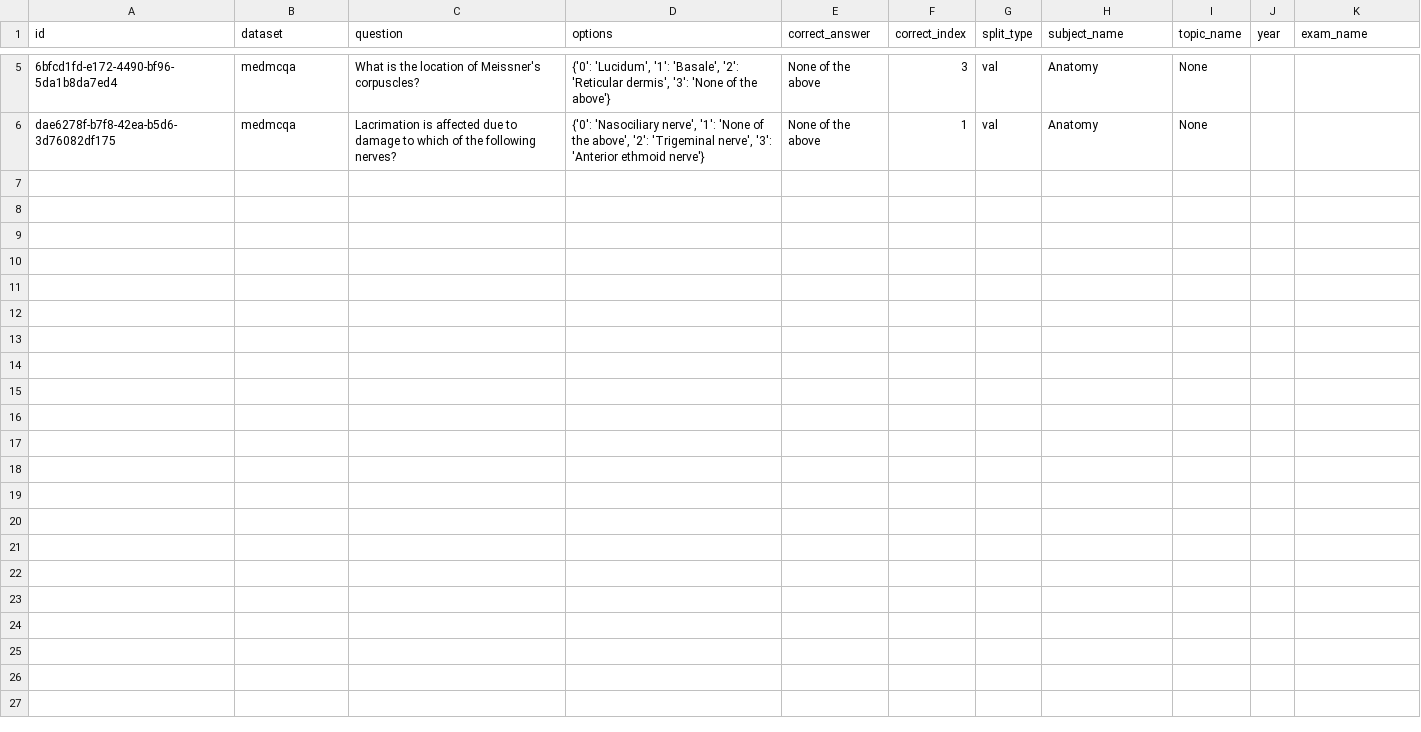
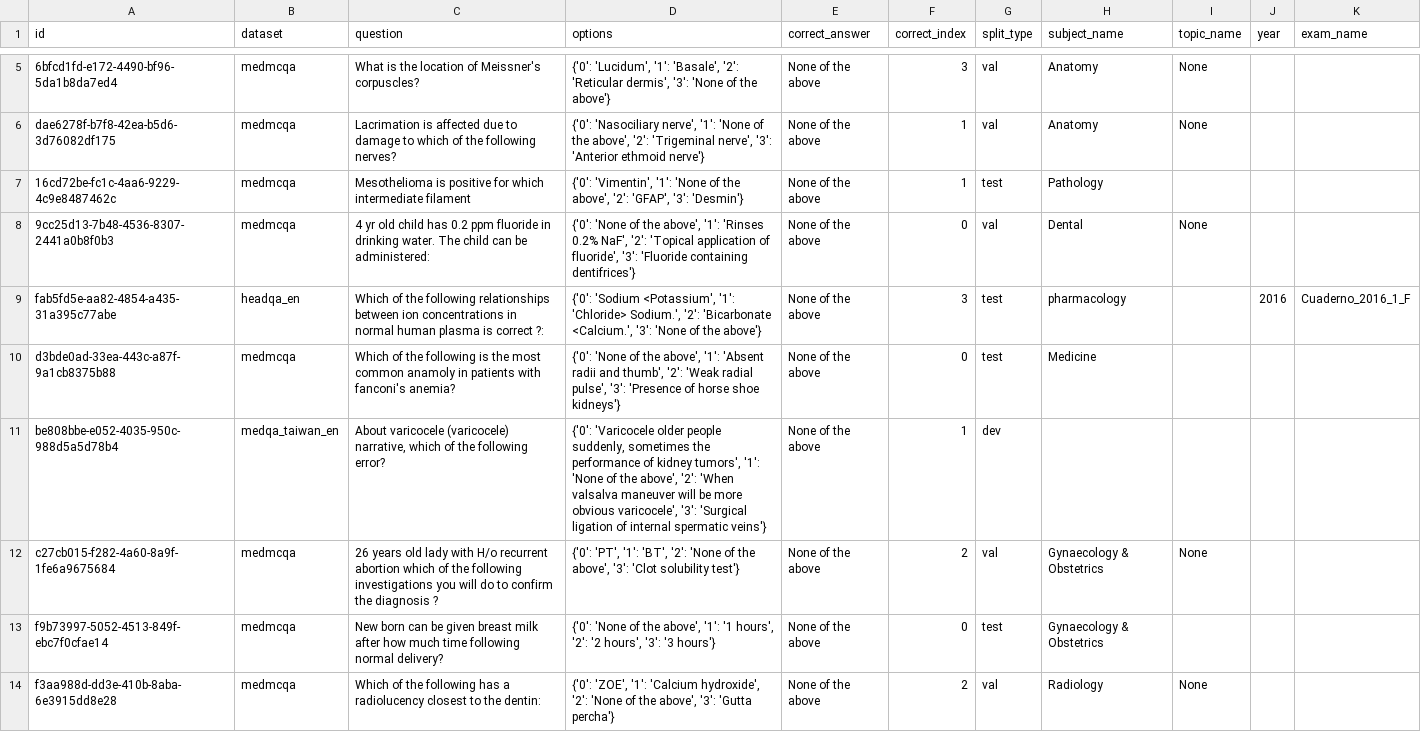
Before and after one commit to acharya221b/medkg-eval, a CSV file: data/reasoning_nota.csv, drawn as a sheet; only a part is shown, gaps mark what is left out; the diff covers the shown part only; the diff names each change by its address in the sheet, - before the commit and + after, or states it on an @@ line.

```diff
--- a/data/reasoning_nota.csv
+++ b/data/reasoning_nota.csv
+row 7: 16cd72be-fc1c-4aa6-9229-4c9e8487462c | medmcqa | Mesothelioma is positive for which intermediate filament | {'0': 'Vimentin', '1': 'None of the above', '2': 'GFAP', '3': 'Desmin'} | None of the above | 1 | test | Pathology
+row 8: 9cc25d13-7b48-4536-8307-2441a0b8f0b3 | medmcqa | 4 yr old child has 0.2 ppm fluoride in drinking water. The child can be administered: | {'0': 'None of the above', '1': 'Rinses 0.2% NaF', '2': 'Topical application of fluoride', '3': 'Fluoride containing dentifrices'} | None of the above | 0 | val | Dental | None
+row 9: fab5fd5e-aa82-4854-a435-31a395c77abe | headqa_en | Which of the following relationships between ion concentrations in normal human plasma is correct ?: | {'0': 'Sodium <Potassium', '1': 'Chloride> Sodium.', '2': 'Bicarbonate <Calcium.', '3': 'None of the above'} | None of the above | 3 | test | pharmacology |  | 2016 | Cuaderno_2016_1_F
+row 10: d3bde0ad-33ea-443c-a87f-9a1cb8375b88 | medmcqa | Which of the following is the most common anamoly in patients with fanconi's anemia? | {'0': 'None of the above', '1': 'Absent radii and thumb', '2': 'Weak radial pulse', '3': 'Presence of horse shoe kidneys'} | None of the above | 0 | test | Medicine
+row 11: be808bbe-e052-4035-950c-988d5a5d78b4 | medqa_taiwan_en | About varicocele (varicocele) narrative, which of the following error? | {'0': 'Varicocele older people suddenly, sometimes the performance of kidney tumors', '1': 'None of the above', '2': 'When valsalva maneuver will be more obvious varicocele', '3': 'Surgical ligation of internal spermatic veins'} | None of the above | 1 | dev
+row 12: c27cb015-f282-4a60-8a9f-1fe6a9675684 | medmcqa | 26 years old lady with H/o recurrent abortion which of the following investigations you will do to confirm the diagnosis ? | {'0': 'PT', '1': 'BT', '2': 'None of the above', '3': 'Clot solubility test'} | None of the above | 2 | val | Gynaecology & Obstetrics | None
+row 13: f9b73997-5052-4513-849f-ebc7f0cfae14 | medmcqa | New born can be given breast milk after how much time following normal delivery? | {'0': 'None of the above', '1': '1 hours', '2': '2 hours', '3': '3 hours'} | None of the above | 0 | test | Gynaecology & Obstetrics
+row 14: f3aa988d-dd3e-410b-8aba-6e3915dd8e28 | medmcqa | Which of the following has a radiolucency closest to the dentin: | {'0': 'ZOE', '1': 'Calcium hydroxide', '2': 'None of the above', '3': 'Gutta percha'} | None of the above | 2 | val | Radiology | None
```
Also changed, not shown: 7 added rows elsewhere in this file, results/final_report_prompt_v1_tasks_reasoning_fct_reasoning_fake_reasoning_nota.csv, results_no_rag/final_report_prompt_v1_tasks_reasoning_fct_reasoning_fake_reasoning_nota.csv, 33 other files.
